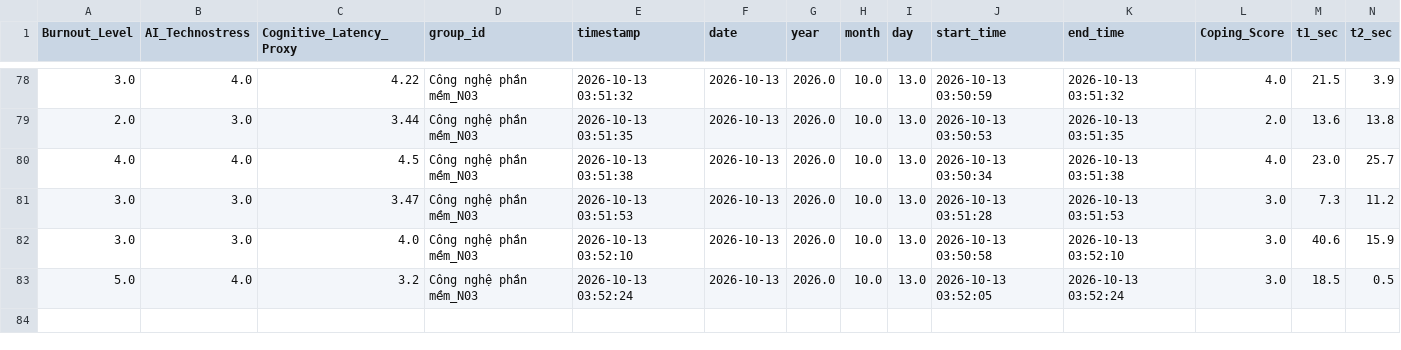
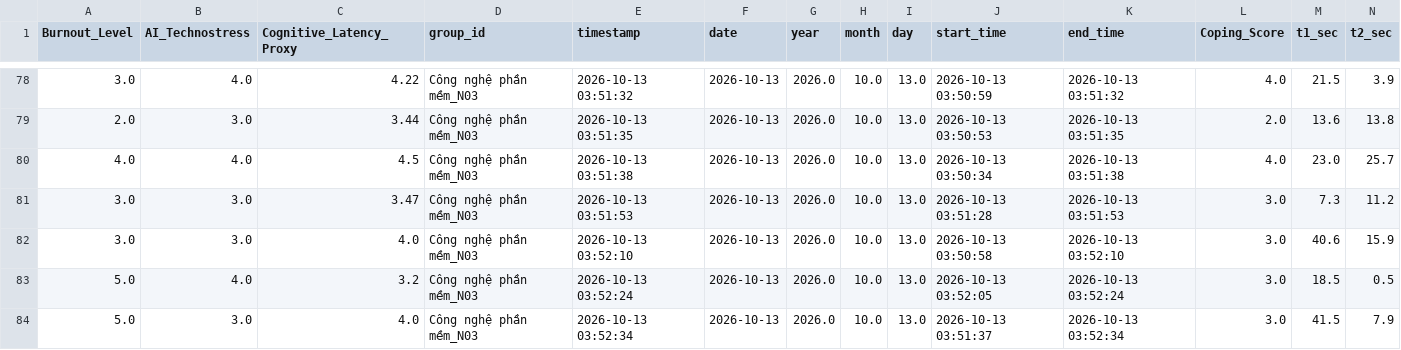
Before and after one commit to anonymous20252029-oss/faculty-technostress-tda, a CSV file: data/pilot_survey_cntt_30_responses.csv, drawn as a sheet; only a part is shown, gaps mark what is left out; rows hold the shown columns only; the diff names each change by its address in the sheet, - before the commit and + after, or states it on an @@ line.

Commit message:
feat: record response group Công nghệ phần mềm_N03

```diff
--- a/data/pilot_survey_cntt_30_responses.csv
+++ b/data/pilot_survey_cntt_30_responses.csv
+row 84: 5.0 | 3.0 | 4.0 | Công nghệ phần mềm_N03 | 2026-10-13 03:52:34 | 2026-10-13 | 2026.0 | 10.0 | 13.0 | 2026-10-13 03:51:37 | 2026-10-13 03:52:34 | 3.0 | 41.5 | 7.9
```
